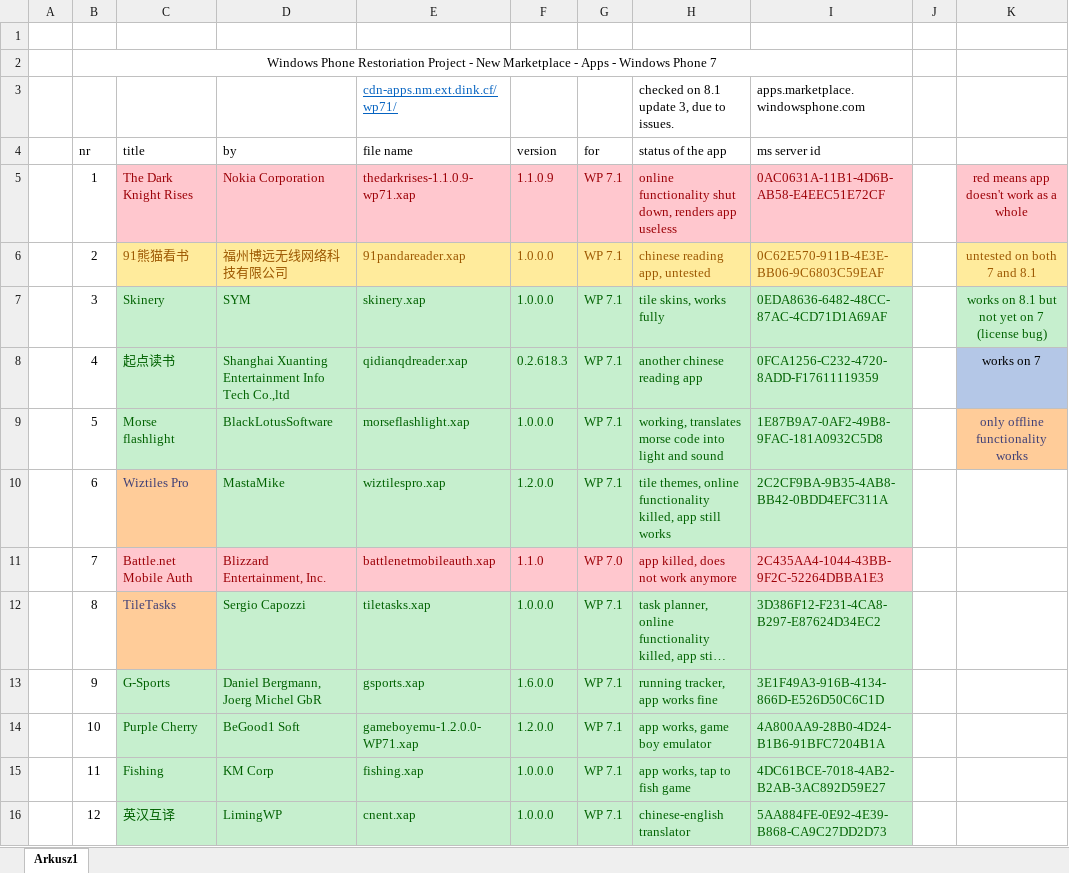
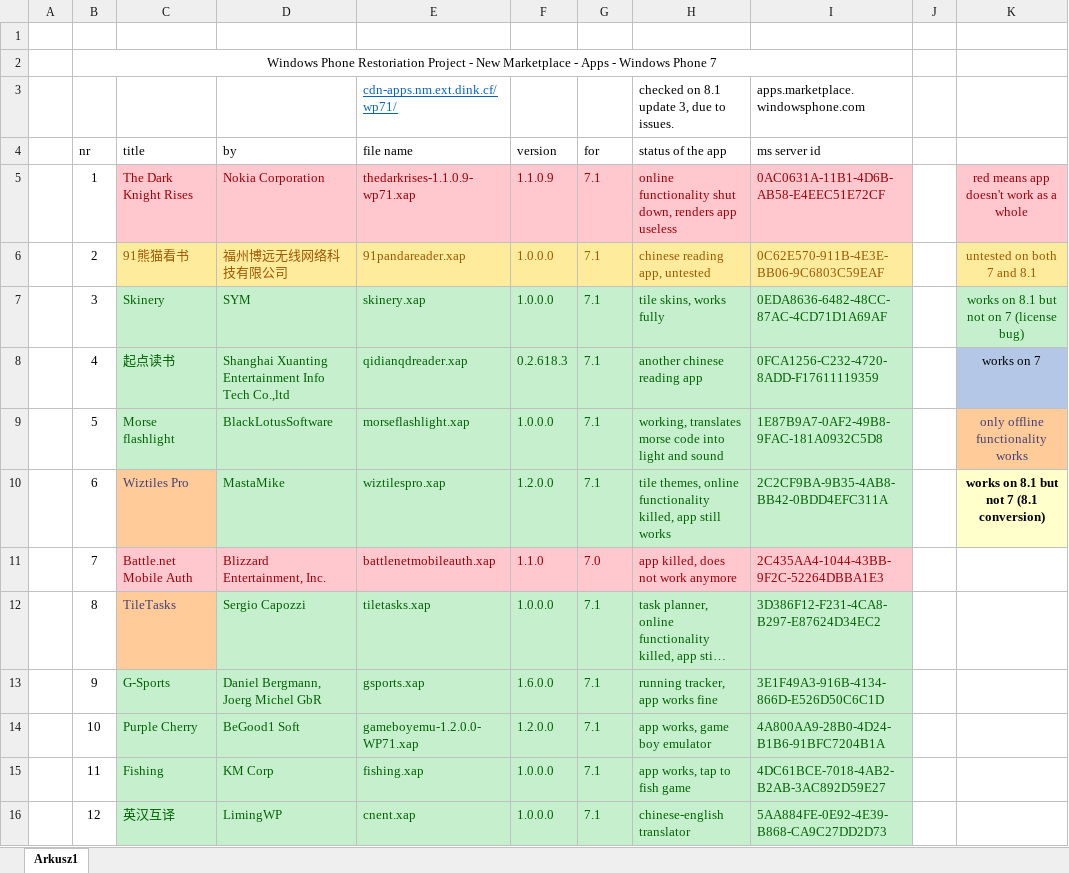
Before and after one commit to Windows-Phone/marketplace-apps, an Excel workbook: wp71/list.xlsx, sheet Arkusz1, drawn as a sheet; only a part is shown; long unchanged cells end in …; values as stored, in another font and other column widths than the file's, no borders; table styles not drawn; the diff covers the shown part only; the diff names each change by its address in the sheet, - before the commit and + after, or states it on an @@ line.

Commit message:
Add files via upload

```diff
--- a/wp71/list.xlsx (sheet Arkusz1)
+++ b/wp71/list.xlsx (sheet Arkusz1)
-G5:G10 (for): WP 7.1
+G5:G10 (for): 7.1
-K7: works on 8.1 but not yet on 7 (license bug)
+K7: works on 8.1 but not on 7 (license bug)
-K10: (empty)
+K10: works on 8.1 but not 7 (8.1 conversion)
-K10 fill: none
+K10 fill: #FFFFCC
-G11 (for): WP 7.0
+G11 (for): 7.0
-G12:G16 (for): WP 7.1
+G12:G16 (for): 7.1
```
Also changed, not shown: 39 added rows and 28 edited cells elsewhere in this sheet.
